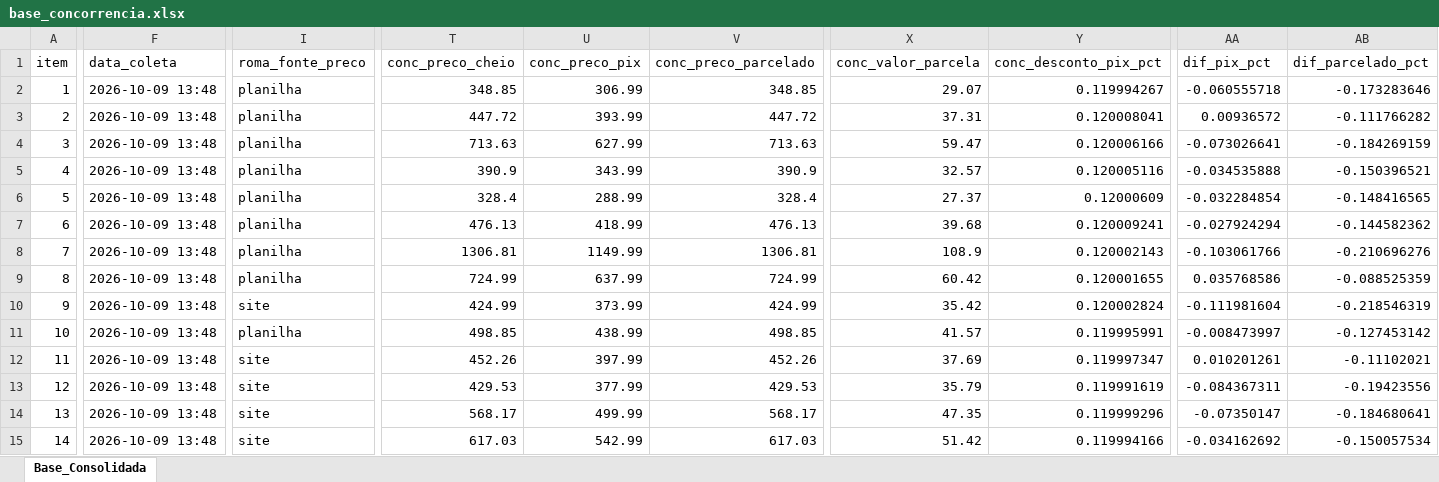
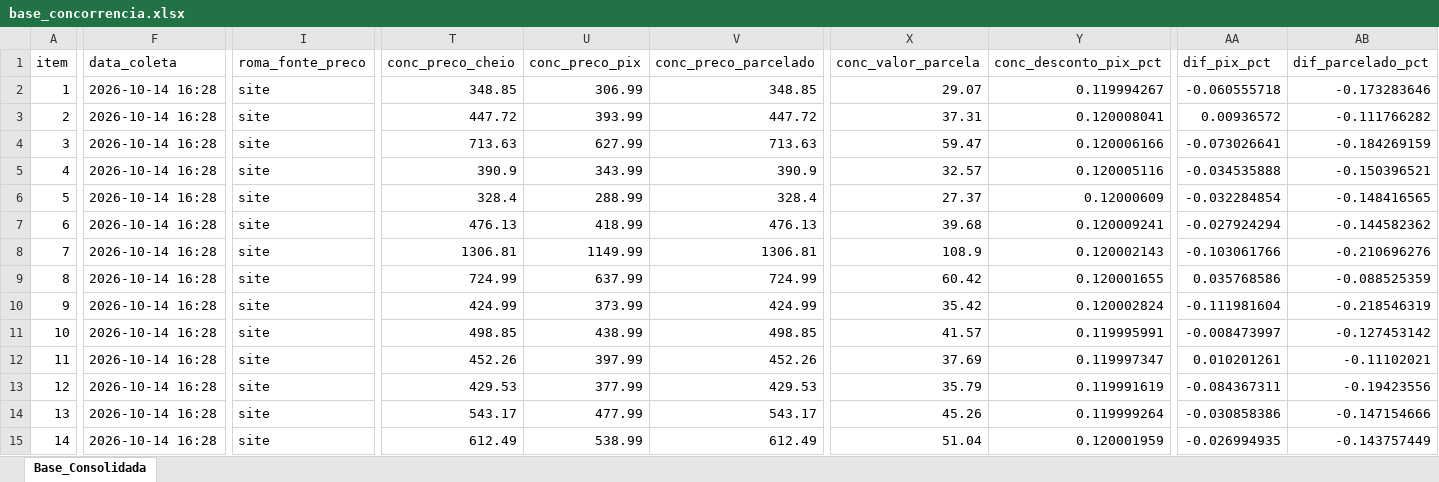
Before and after one commit to lucashenrique089/pesquisa-precos-pesquisa, an Excel workbook: base_concorrencia.xlsx, sheet Base_Consolidada, drawn as a sheet; only a part is shown, gaps mark what is left out; values as stored, in another font and other column widths than the file's, no borders; the diff covers the shown part only; the diff names each change by its address in the sheet, - before the commit and + after, or states it on an @@ line.

```diff
--- a/base_concorrencia.xlsx (sheet Base_Consolidada)
+++ b/base_concorrencia.xlsx (sheet Base_Consolidada)
-F2:F15 (data_coleta): 2026-10-09 13:48
+F2:F15 (data_coleta): 2026-10-14 16:28
-I2:I9 (roma_fonte_preco): planilha
+I2:I9 (roma_fonte_preco): site
-I11 (roma_fonte_preco): planilha
+I11 (roma_fonte_preco): site
-T14 (conc_preco_cheio): 568.17
+T14 (conc_preco_cheio): 543.17
-U14 (conc_preco_pix): 499.99
+U14 (conc_preco_pix): 477.99
-V14 (conc_preco_parcelado): 568.17
+V14 (conc_preco_parcelado): 543.17
-X14 (conc_valor_parcela): 47.35
+X14 (conc_valor_parcela): 45.26
-Y14 (conc_desconto_pix_pct): 0.119999296
+Y14 (conc_desconto_pix_pct): 0.119999264
-AA14 (dif_pix_pct): -0.07350147
+AA14 (dif_pix_pct): -0.030858386
-AB14 (dif_parcelado_pct): -0.184680641
+AB14 (dif_parcelado_pct): -0.147154666
-T15 (conc_preco_cheio): 617.03
+T15 (conc_preco_cheio): 612.49
-U15 (conc_preco_pix): 542.99
+U15 (conc_preco_pix): 538.99
-V15 (conc_preco_parcelado): 617.03
+V15 (conc_preco_parcelado): 612.49
-X15 (conc_valor_parcela): 51.42
+X15 (conc_valor_parcela): 51.04
-Y15 (conc_desconto_pix_pct): 0.119994166
+Y15 (conc_desconto_pix_pct): 0.120001959
-AA15 (dif_pix_pct): -0.034162692
+AA15 (dif_pix_pct): -0.026994935
-AB15 (dif_parcelado_pct): -0.150057534
+AB15 (dif_parcelado_pct): -0.143757449
```
Also changed, not shown: 64 edited cells elsewhere in this sheet, 34 other files.
